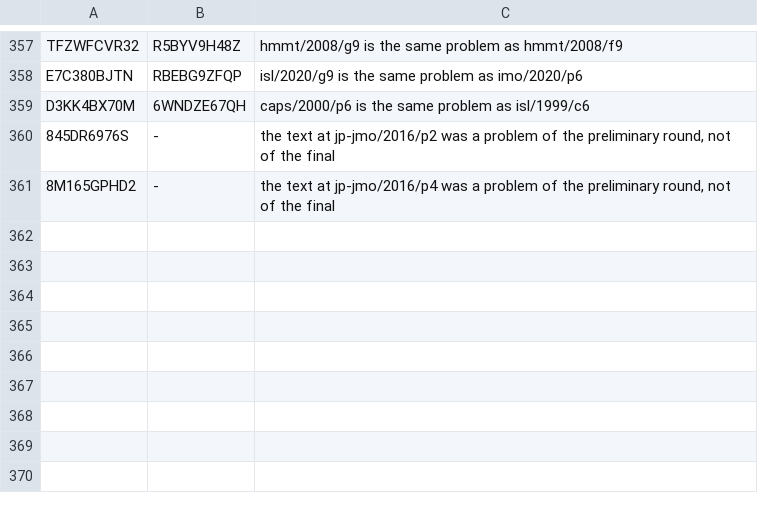
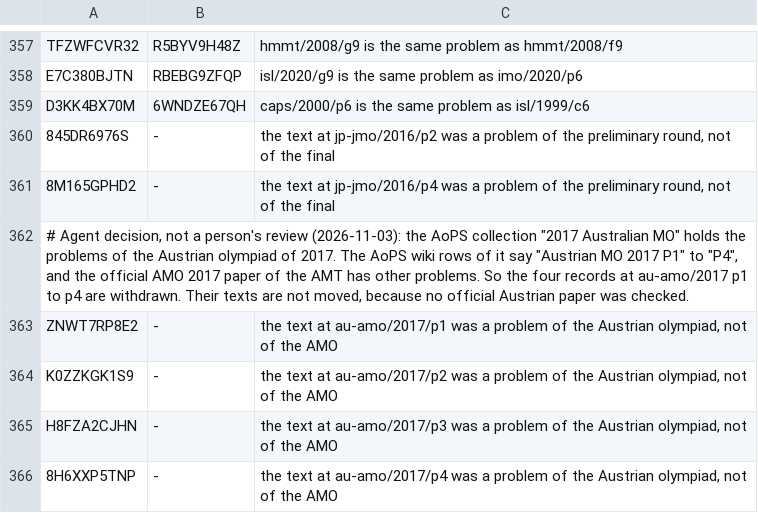
Before and after one commit to tamnd/olymmath, a TSV file: registers/aliases.tsv, drawn as a sheet; only a part is shown, gaps mark what is left out; the diff names each change by its address in the sheet, - before the commit and + after, or states it on an @@ line.

Commit message:
Link the AMT papers of the AMO and fill au-amo 2016 to 2020 (#62)
Signed-off-by: tamnd <1218621+tamnd@users.noreply.github.com>

```diff
--- a/registers/aliases.tsv
+++ b/registers/aliases.tsv
+row 362: # Agent decision, not a person's review (2026-11-03): the AoPS collection "2017 Australian MO" holds the problems of the Austrian olympiad of 2017. The AoPS wiki rows of it say "Austrian MO 2017 P1" to "P4", and the official AMO 2017 paper of the AMT has other problems. So the four records at au-amo/2017 p1 to p4 are withdrawn. Their texts are not moved, because no official Austrian paper was checked.
+row 363: ZNWT7RP8E2 | - | the text at au-amo/2017/p1 was a problem of the Austrian olympiad, not of the AMO
+row 364: K0ZZKGK1S9 | - | the text at au-amo/2017/p2 was a problem of the Austrian olympiad, not of the AMO
+row 365: H8FZA2CJHN | - | the text at au-amo/2017/p3 was a problem of the Austrian olympiad, not of the AMO
+row 366: 8H6XXP5TNP | - | the text at au-amo/2017/p4 was a problem of the Austrian olympiad, not of the AMO
```
Also changed, not shown: registers/tags.tsv, 47 other files.
